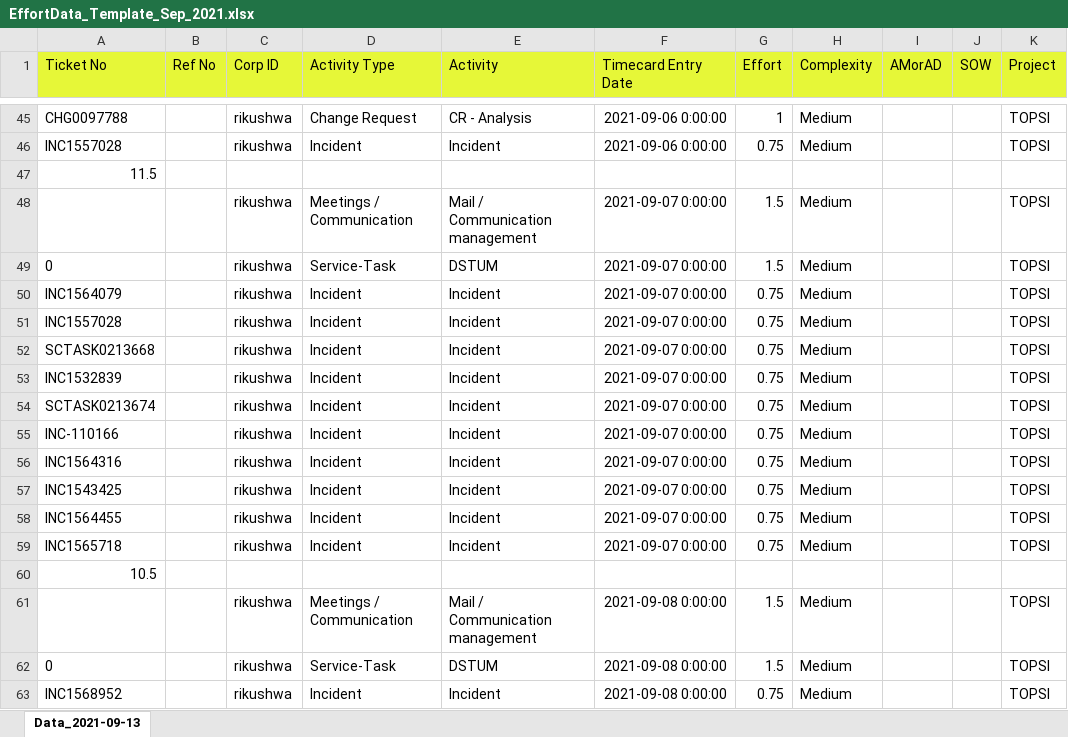
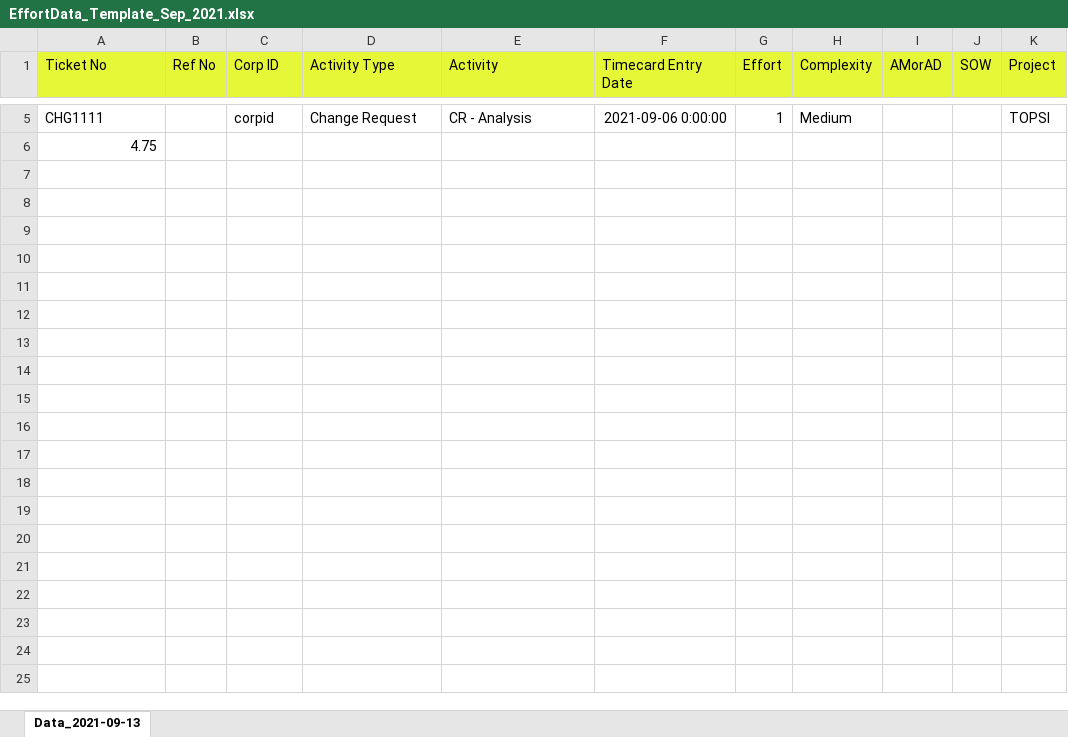
Before and after one commit to Ritakushwaha/Excel_Automation, an Excel workbook: Effort_Excel/EffortData_Template_Sep_2021.xlsx, sheet Data_2021-09-13, drawn as a sheet; only a part is shown, gaps mark what is left out; values as stored, in another font and other column widths than the file's, no borders; removed rows and columns are numbered as before the commit, all else as after; the diff covers the shown part only; the diff names each change by its address in the sheet, - before the commit and + after, or states it on an @@ line.

```diff
--- a/Effort_Excel/EffortData_Template_Sep_2021.xlsx (sheet Data_2021-09-13)
+++ b/Effort_Excel/EffortData_Template_Sep_2021.xlsx (sheet Data_2021-09-13)
-A5 (Ticket No): CHG0097788
+A5 (Ticket No): CHG1111
-C5 (Corp ID): rikushwa
+C5 (Corp ID): corpid
-row 46: INC1557028 |  | rikushwa | Incident | Incident | 2021-09-06 0:00:00 | 0.75 | Medium |  |  | TOPSI
-A6 (Ticket No): 11.5
+A6 (Ticket No): 4.75
-row 48:  |  | rikushwa | Meetings / Communication | Mail / Communication management | 2021-09-07 0:00:00 | 1.5 | Medium |  |  | TOPSI
-row 49: 0 |  | rikushwa | Service-Task | DSTUM | 2021-09-07 0:00:00 | 1.5 | Medium |  |  | TOPSI
-row 50: INC1564079 |  | rikushwa | Incident | Incident | 2021-09-07 0:00:00 | 0.75 | Medium |  |  | TOPSI
-row 51: INC1557028 |  | rikushwa | Incident | Incident | 2021-09-07 0:00:00 | 0.75 | Medium |  |  | TOPSI
-row 52: SCTASK0213668 |  | rikushwa | Incident | Incident | 2021-09-07 0:00:00 | 0.75 | Medium |  |  | TOPSI
-row 53: INC1532839 |  | rikushwa | Incident | Incident | 2021-09-07 0:00:00 | 0.75 | Medium |  |  | TOPSI
-row 54: SCTASK0213674 |  | rikushwa | Incident | Incident | 2021-09-07 0:00:00 | 0.75 | Medium |  |  | TOPSI
-row 55: INC-110166 |  | rikushwa | Incident | Incident | 2021-09-07 0:00:00 | 0.75 | Medium |  |  | TOPSI
-row 56: INC1564316 |  | rikushwa | Incident | Incident | 2021-09-07 0:00:00 | 0.75 | Medium |  |  | TOPSI
-row 57: INC1543425 |  | rikushwa | Incident | Incident | 2021-09-07 0:00:00 | 0.75 | Medium |  |  | TOPSI
-row 58: INC1564455 |  | rikushwa | Incident | Incident | 2021-09-07 0:00:00 | 0.75 | Medium |  |  | TOPSI
-row 59: INC1565718 |  | rikushwa | Incident | Incident | 2021-09-07 0:00:00 | 0.75 | Medium |  |  | TOPSI
-row 60: 10.5
-row 61:  |  | rikushwa | Meetings / Communication | Mail / Communication management | 2021-09-08 0:00:00 | 1.5 | Medium |  |  | TOPSI
-row 62: 0 |  | rikushwa | Service-Task | DSTUM | 2021-09-08 0:00:00 | 1.5 | Medium |  |  | TOPSI
-row 63: INC1568952 |  | rikushwa | Incident | Incident | 2021-09-08 0:00:00 | 0.75 | Medium |  |  | TOPSI
```
Also changed, not shown: 215 removed rows and 5 edited cells elsewhere in this sheet, hidden cells, Effort_Excel/Data.xlsx, 9 other files.
